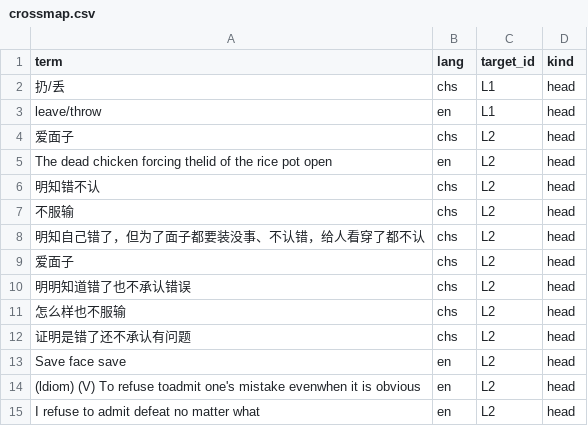
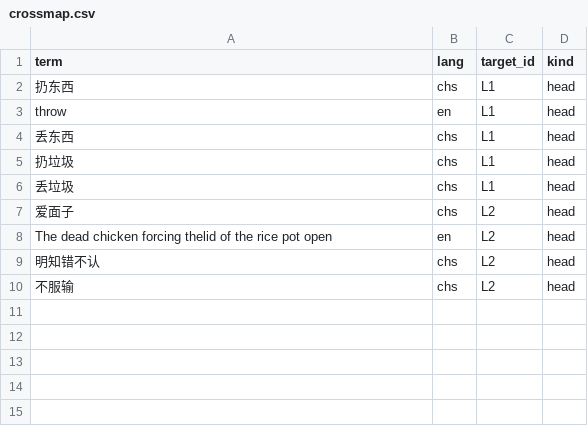
Before and after one commit to Joker9405/Can-Tong, a CSV file: data/crossmap.csv, drawn as a sheet.

```diff
--- a/data/crossmap.csv
+++ b/data/crossmap.csv
@@ -1,4 +1,7 @@
 term,lang,target_id,kind
-扔/丢,chs,L1,head
-leave/throw,en,L1,head
+扔东西,chs,L1,head
+throw,en,L1,head
+丢东西,chs,L1,head
+扔垃圾,chs,L1,head
+丢垃圾,chs,L1,head
 爱面子,chs,L2,head
@@ -7,9 +10 @@ The dead chicken forcing thelid of the rice pot open,en,L2,head
 不服输,chs,L2,head
-明知自己错了，但为了面子都要装没事、不认错，给人看穿了都不认,chs,L2,head
-爱面子,chs,L2,head
-明明知道错了也不承认错误,chs,L2,head
-怎么样也不服输,chs,L2,head
-证明是错了还不承认有问题,chs,L2,head
-Save face save,en,L2,head
-(ldiom) (V) To refuse toadmit one's mistake evenwhen it is obvious,en,L2,head
-I refuse to admit defeat no matter what,en,L2,head
```
Also changed, not shown: data/examples.csv, data/lexeme.csv.
